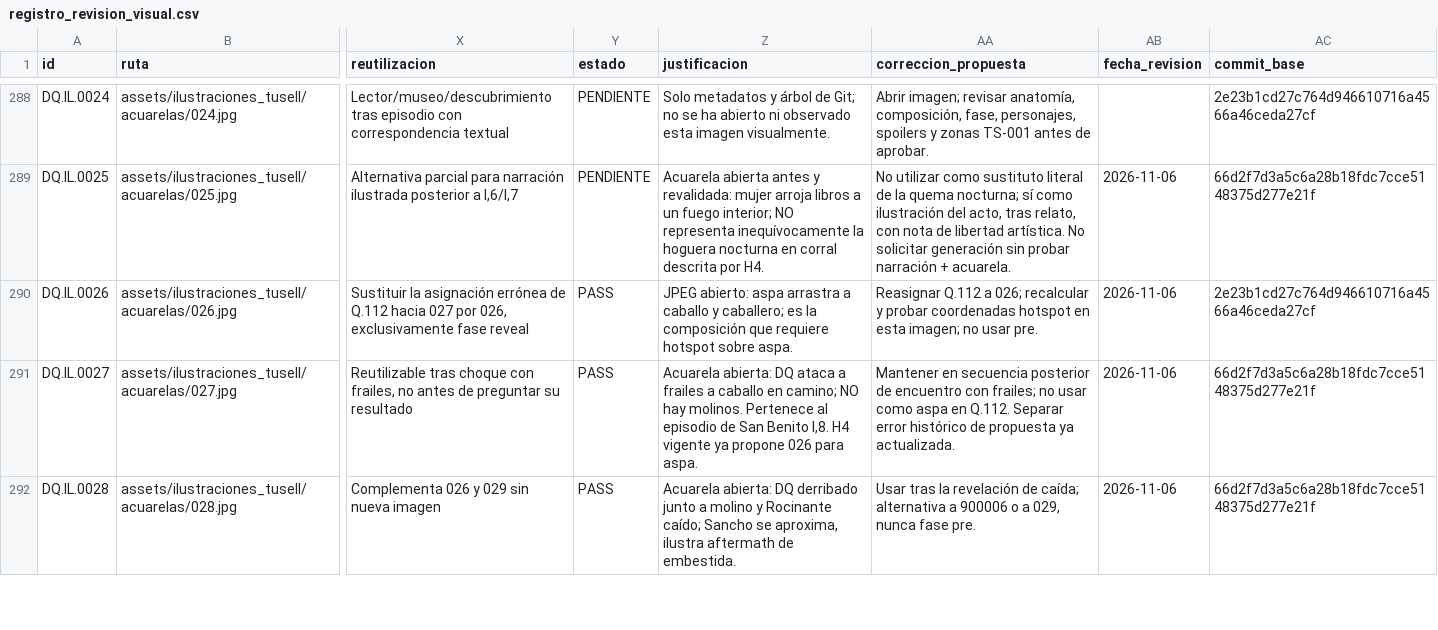
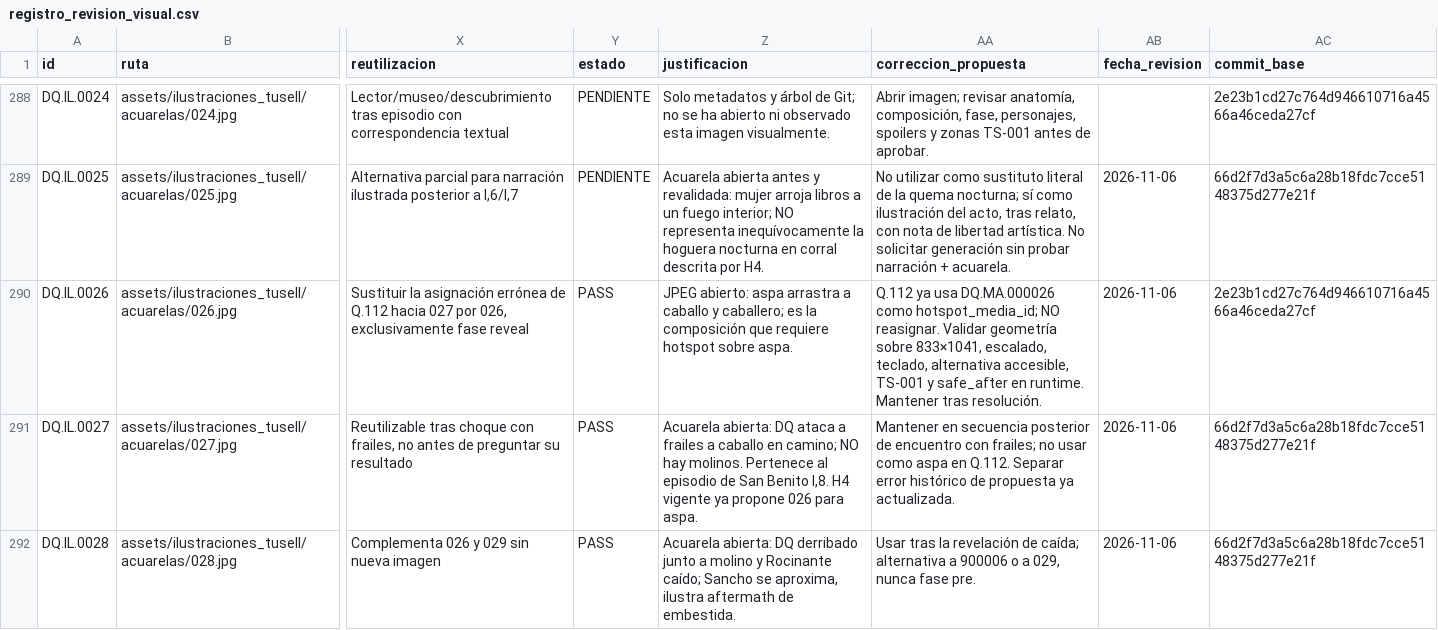
Before and after one commit to JavierRB35/El_Quijote_App, a CSV file: docs/data/registro_revision_visual.csv, drawn as a sheet; only a part is shown, gaps mark what is left out; the diff covers the shown part only; the diff names each change by its address in the sheet, - before the commit and + after, or states it on an @@ line.

```diff
--- a/docs/data/registro_revision_visual.csv
+++ b/docs/data/registro_revision_visual.csv
-AA290 (correccion_propuesta): Reasignar Q.112 a 026; recalcular y probar coordenadas hotspot en esta imagen; no usar pre.
+AA290 (correccion_propuesta): Q.112 ya usa DQ.MA.000026 como hotspot_media_id; NO reasignar. Validar geometría sobre 833×1041, escalado, teclado, alternativa accesible, TS-001 y safe_after en runtime. Mantener tras resolución.
```
Also changed, not shown: 33 edited cells elsewhere in this file.
